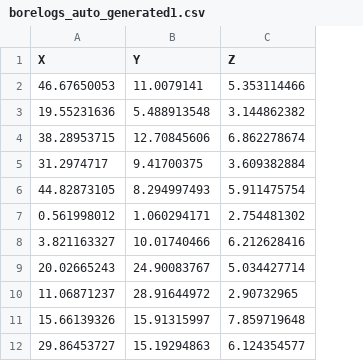
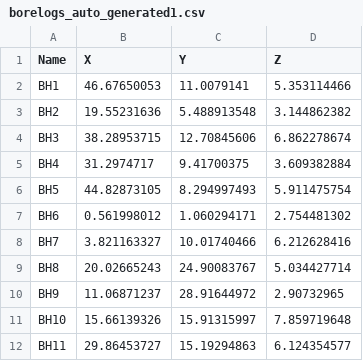
Before and after one commit to luan-th-nguyen/spatial_kriging, a CSV file: data/borelogs_auto_generated1.csv, drawn as a sheet; only a part is shown; the diff names each change by its address in the sheet, - before the commit and + after, or states it on an @@ line.

Commit message:
Fixed indexing error in data and improved graphics

```diff
--- a/data/borelogs_auto_generated1.csv
+++ b/data/borelogs_auto_generated1.csv
+column A (Name), rows 2-12: BH1 | BH2 | BH3 | BH4 | BH5 | BH6 | BH7 | BH8 | BH9 | BH10 | BH11
```
Also changed, not shown: 6 other files.
